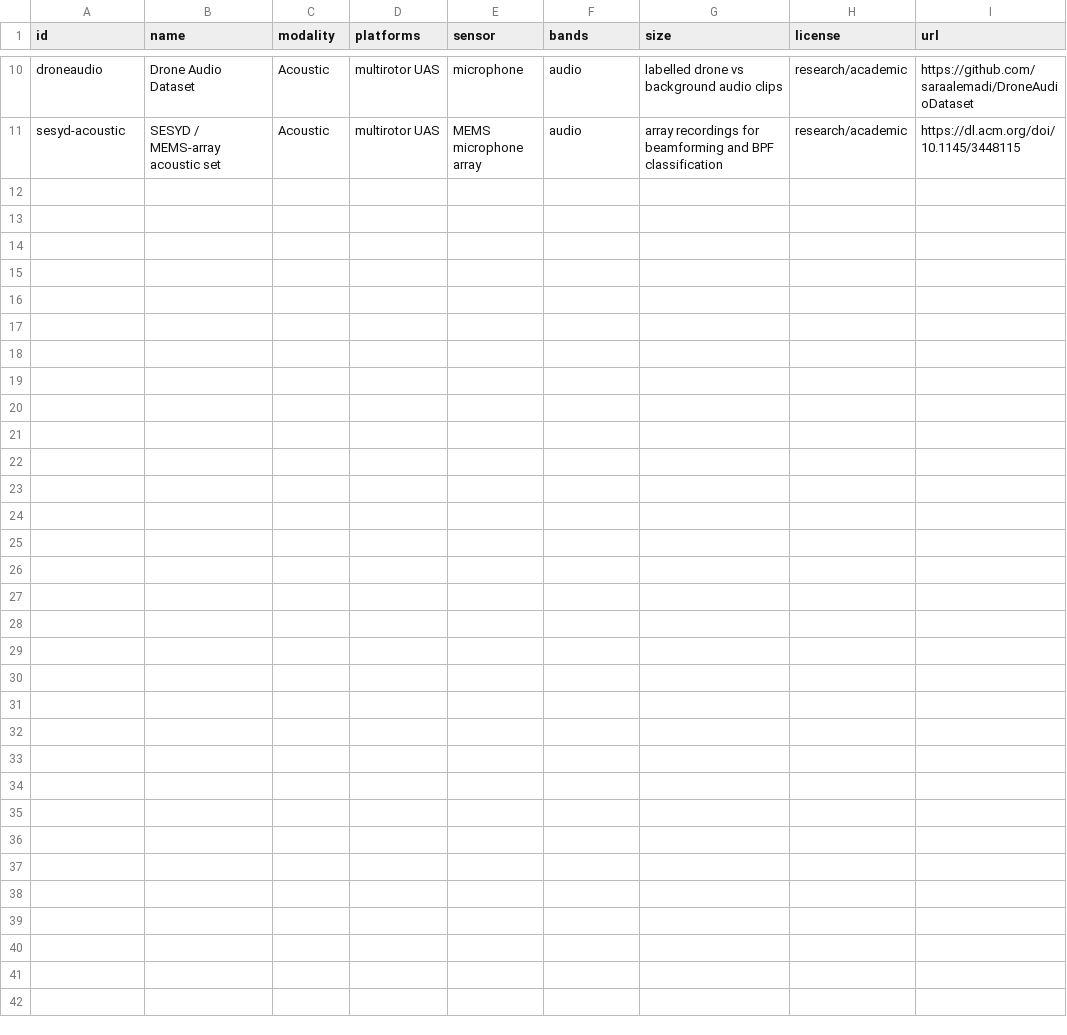
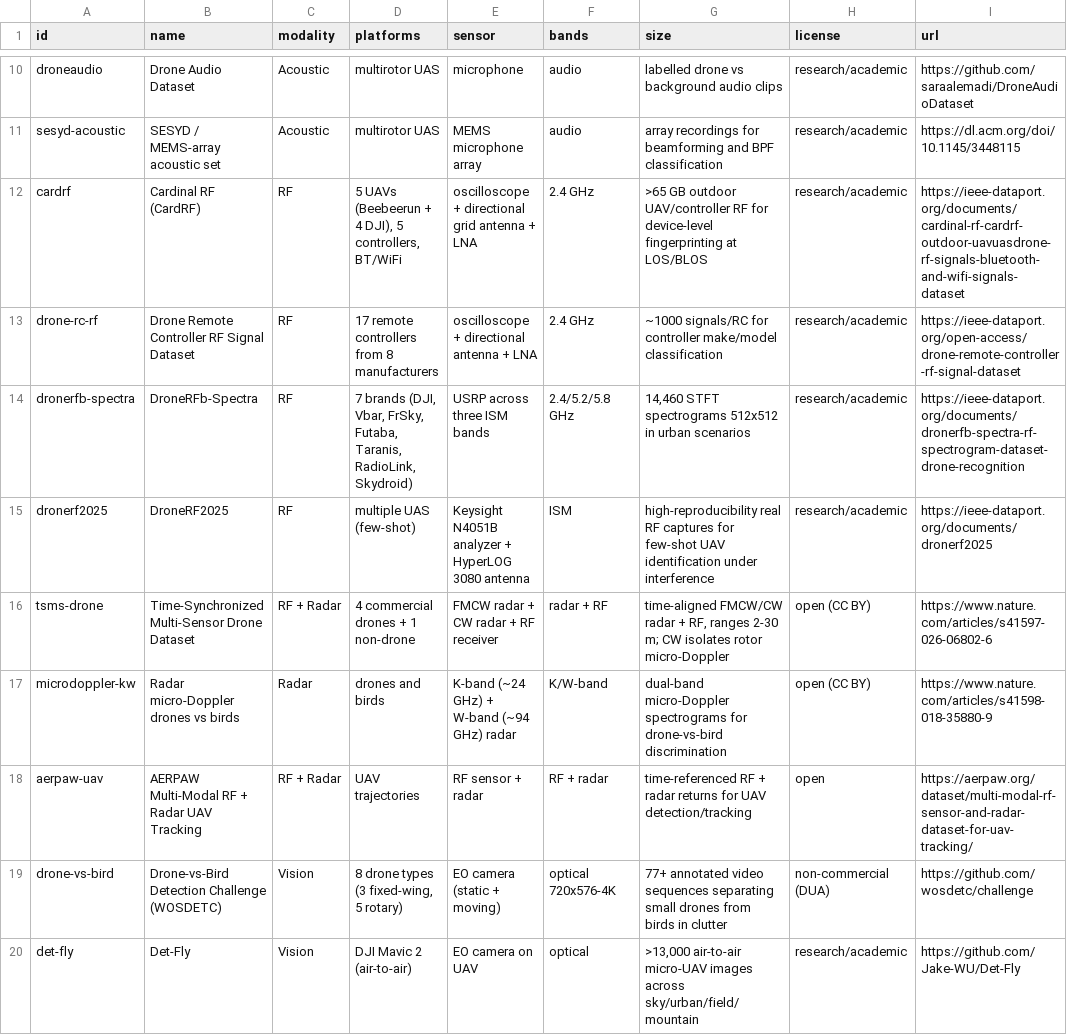
Before and after one commit to cognis-digital/frontline-drones, a CSV file: data/detection-datasets.csv, drawn as a sheet; only a part is shown, gaps mark what is left out; the diff covers the shown part only; the diff names each change by its address in the sheet, - before the commit and + after, or states it on an @@ line.

Commit message:
Expand detection-datasets index 10->27 (CardRF/Anti-UAV410/Drone-vs-Bird/MMAUD/micro-Doppler/... across RF/radar/EO/thermal/acoustic)

```diff
--- a/data/detection-datasets.csv
+++ b/data/detection-datasets.csv
+row 12: cardrf | Cardinal RF (CardRF) | RF | 5 UAVs (Beebeerun + 4 DJI), 5 controllers, BT/WiFi | oscilloscope + directional grid antenna + LNA | 2.4 GHz | >65 GB outdoor UAV/controller RF for device-level fingerprinting at LOS/BLOS | research/academic | https://ieee-dataport.org/documents/cardinal-rf-cardrf-outdoor-uavuasdrone-rf-signals-bluetooth-and-wifi-signals-dataset
+row 13: drone-rc-rf | Drone Remote Controller RF Signal Dataset | RF | 17 remote controllers from 8 manufacturers | oscilloscope + directional antenna + LNA | 2.4 GHz | ~1000 signals/RC for controller make/model classification | research/academic | https://ieee-dataport.org/open-access/drone-remote-controller-rf-signal-dataset
+row 14: dronerfb-spectra | DroneRFb-Spectra | RF | 7 brands (DJI, Vbar, FrSky, Futaba, Taranis, RadioLink, Skydroid) | USRP across three ISM bands | 2.4/5.2/5.8 GHz | 14,460 STFT spectrograms 512x512 in urban scenarios | research/academic | https://ieee-dataport.org/documents/dronerfb-spectra-rf-spectrogram-dataset-drone-recognition
+row 15: dronerf2025 | DroneRF2025 | RF | multiple UAS (few-shot) | Keysight N4051B analyzer + HyperLOG 3080 antenna | ISM | high-reproducibility real RF captures for few-shot UAV identification under interference | research/academic | https://ieee-dataport.org/documents/dronerf2025
+row 16: tsms-drone | Time-Synchronized Multi-Sensor Drone Dataset | RF + Radar | 4 commercial drones + 1 non-drone | FMCW radar + CW radar + RF receiver | radar + RF | time-aligned FMCW/CW radar + RF, ranges 2-30 m; CW isolates rotor micro-Doppler | open (CC BY) | https://www.nature.com/articles/s41597-026-06802-6
+row 17: microdoppler-kw | Radar micro-Doppler drones vs birds | Radar | drones and birds | K-band (~24 GHz) + W-band (~94 GHz) radar | K/W-band | dual-band micro-Doppler spectrograms for drone-vs-bird discrimination | open (CC BY) | https://www.nature.com/articles/s41598-018-35880-9
+row 18: aerpaw-uav | AERPAW Multi-Modal RF + Radar UAV Tracking | RF + Radar | UAV trajectories | RF sensor + radar | RF + radar | time-referenced RF + radar returns for UAV detection/tracking | open | https://aerpaw.org/dataset/multi-modal-rf-sensor-and-radar-dataset-for-uav-tracking/
+row 19: drone-vs-bird | Drone-vs-Bird Detection Challenge (WOSDETC) | Vision | 8 drone types (3 fixed-wing, 5 rotary) | EO camera (static + moving) | optical 720x576-4K | 77+ annotated video sequences separating small drones from birds in clutter | non-commercial (DUA) | https://github.com/wosdetc/challenge
+row 20: det-fly | Det-Fly | Vision | DJI Mavic 2 (air-to-air) | EO camera on UAV | optical | >13,000 air-to-air micro-UAV images across sky/urban/field/mountain | research/academic | https://github.com/Jake-WU/Det-Fly
```
Also changed, not shown: 8 added rows elsewhere in this file.
